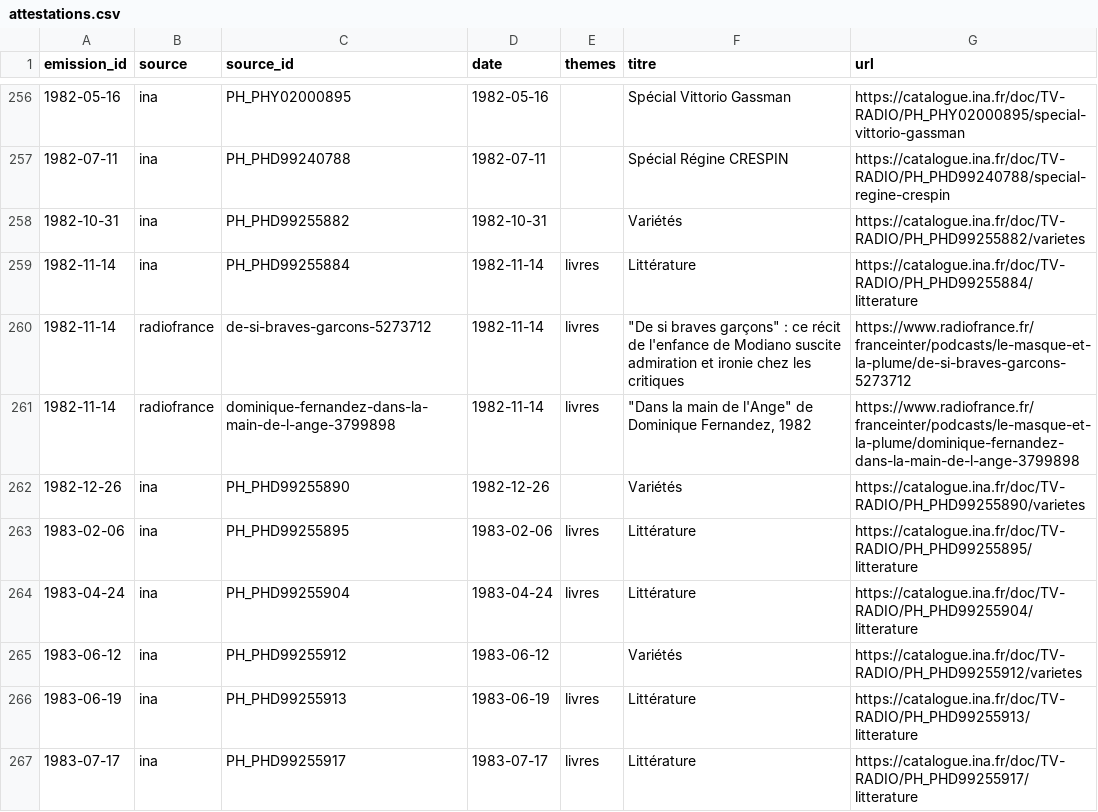
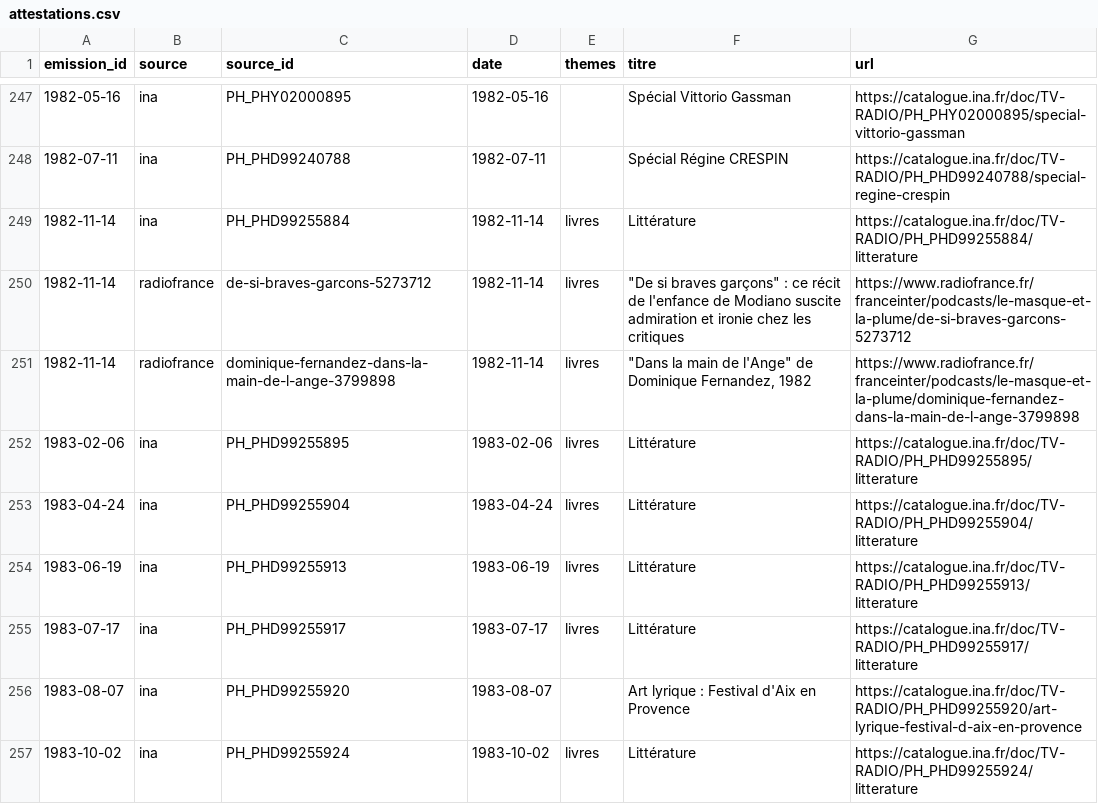
Before and after one commit to castorfou/lmelp-pap, a CSV file: data/processed/attestations.csv, drawn as a sheet; only a part is shown, gaps mark what is left out; the shorter side is filled out with more unchanged rows; the diff covers the shown part only; the diff names each change by its address in the sheet, - before the commit and + after, or states it on an @@ line.

```diff
--- a/data/processed/attestations.csv
+++ b/data/processed/attestations.csv
-row 258: 1982-10-31 | ina | PH_PHD99255882 | 1982-10-31 |  | Variétés | https://catalogue.ina.fr/doc/TV-RADIO/PH_PHD99255882/varietes
-row 262: 1982-12-26 | ina | PH_PHD99255890 | 1982-12-26 |  | Variétés | https://catalogue.ina.fr/doc/TV-RADIO/PH_PHD99255890/varietes
-row 265: 1983-06-12 | ina | PH_PHD99255912 | 1983-06-12 |  | Variétés | https://catalogue.ina.fr/doc/TV-RADIO/PH_PHD99255912/varietes
```
Also changed, not shown: 20 removed rows elsewhere in this file, data/processed/emissions.csv, 5 other files.
